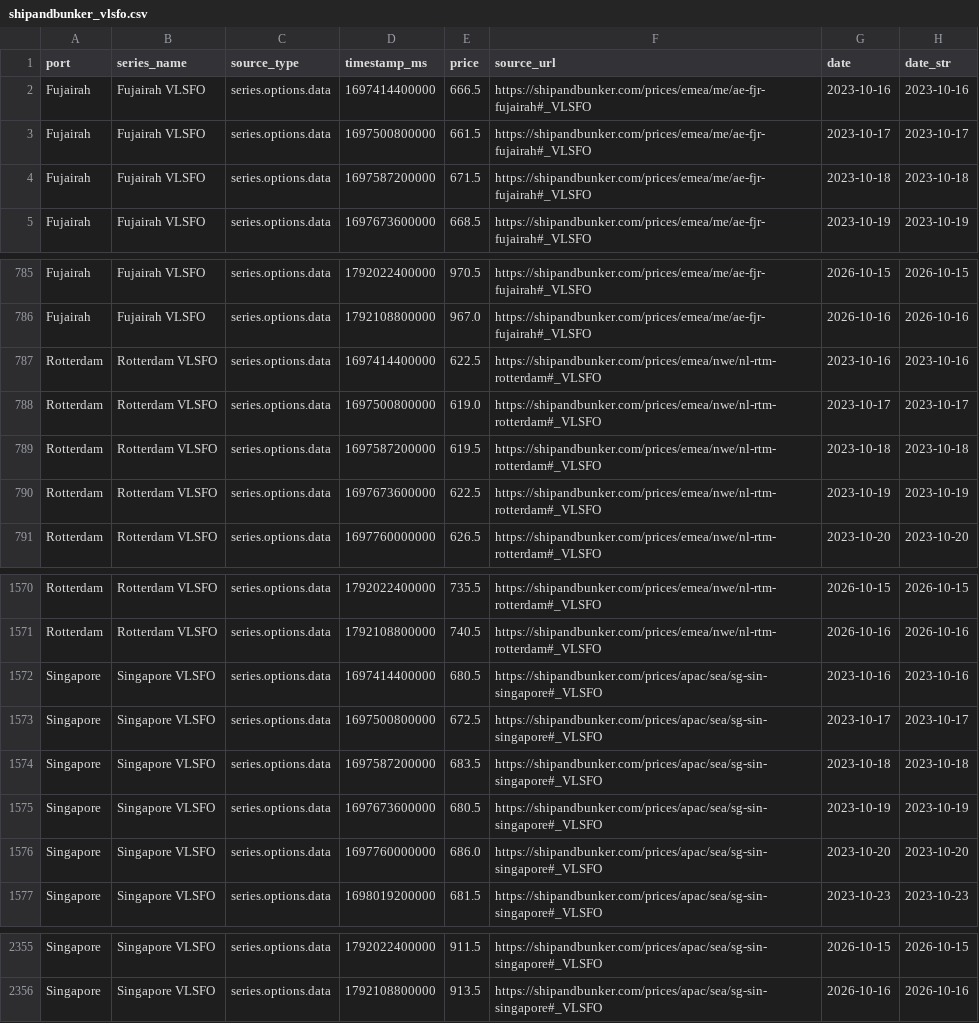
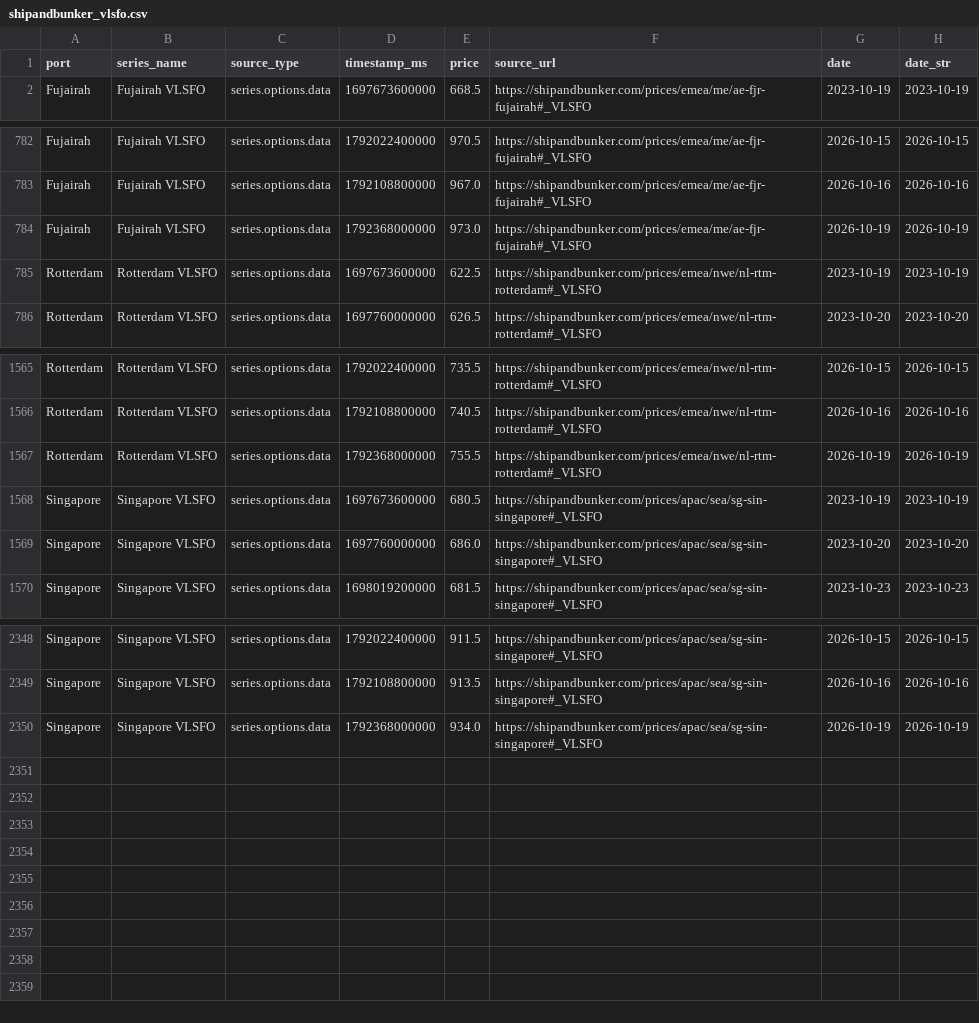
Before and after one commit to JamesJang-GU/MI, a CSV file: BunkerPrice/shipandbunker_vlsfo.csv, drawn as a sheet; only a part is shown, gaps mark what is left out.

```diff
--- a/BunkerPrice/shipandbunker_vlsfo.csv
+++ b/BunkerPrice/shipandbunker_vlsfo.csv
@@ -1,5 +1,2 @@
 port,series_name,source_type,timestamp_ms,price,source_url,date,date_str
-Fujairah,Fujairah VLSFO,series.options.data,1697414400000,666.5,https://shipandbunker.com/prices/emea/me/ae-fjr-fujairah#_VLSFO,2023-10-16,2023-10-16
-Fujairah,Fujairah VLSFO,series.options.data,1697500800000,661.5,https://shipandbunker.com/prices/emea/me/ae-fjr-fujairah#_VLSFO,2023-10-17,2023-10-17
-Fujairah,Fujairah VLSFO,series.options.data,1697587200000,671.5,https://shipandbunker.com/prices/emea/me/ae-fjr-fujairah#_VLSFO,2023-10-18,2023-10-18
 Fujairah,Fujairah VLSFO,series.options.data,1697673600000,668.5,https://shipandbunker.com/prices/emea/me/ae-fjr-fujairah#_VLSFO,2023-10-19,2023-10-19
@@ -786,5 +783,3 @@ Fujairah,Fujairah VLSFO,series.options.data,1792022400000,970.5,https://shipandb
 Fujairah,Fujairah VLSFO,series.options.data,1792108800000,967.0,https://shipandbunker.com/prices/emea/me/ae-fjr-fujairah#_VLSFO,2026-10-16,2026-10-16
-Rotterdam,Rotterdam VLSFO,series.options.data,1697414400000,622.5,https://shipandbunker.com/prices/emea/nwe/nl-rtm-rotterdam#_VLSFO,2023-10-16,2023-10-16
-Rotterdam,Rotterdam VLSFO,series.options.data,1697500800000,619.0,https://shipandbunker.com/prices/emea/nwe/nl-rtm-rotterdam#_VLSFO,2023-10-17,2023-10-17
-Rotterdam,Rotterdam VLSFO,series.options.data,1697587200000,619.5,https://shipandbunker.com/prices/emea/nwe/nl-rtm-rotterdam#_VLSFO,2023-10-18,2023-10-18
+Fujairah,Fujairah VLSFO,series.options.data,1792368000000,973.0,https://shipandbunker.com/prices/emea/me/ae-fjr-fujairah#_VLSFO,2026-10-19,2026-10-19
 Rotterdam,Rotterdam VLSFO,series.options.data,1697673600000,622.5,https://shipandbunker.com/prices/emea/nwe/nl-rtm-rotterdam#_VLSFO,2023-10-19,2023-10-19
@@ -1571,5 +1566,3 @@ Rotterdam,Rotterdam VLSFO,series.options.data,1792022400000,735.5,https://shipan
 Rotterdam,Rotterdam VLSFO,series.options.data,1792108800000,740.5,https://shipandbunker.com/prices/emea/nwe/nl-rtm-rotterdam#_VLSFO,2026-10-16,2026-10-16
-Singapore,Singapore VLSFO,series.options.data,1697414400000,680.5,https://shipandbunker.com/prices/apac/sea/sg-sin-singapore#_VLSFO,2023-10-16,2023-10-16
-Singapore,Singapore VLSFO,series.options.data,1697500800000,672.5,https://shipandbunker.com/prices/apac/sea/sg-sin-singapore#_VLSFO,2023-10-17,2023-10-17
-Singapore,Singapore VLSFO,series.options.data,1697587200000,683.5,https://shipandbunker.com/prices/apac/sea/sg-sin-singapore#_VLSFO,2023-10-18,2023-10-18
+Rotterdam,Rotterdam VLSFO,series.options.data,1792368000000,755.5,https://shipandbunker.com/prices/emea/nwe/nl-rtm-rotterdam#_VLSFO,2026-10-19,2026-10-19
 Singapore,Singapore VLSFO,series.options.data,1697673600000,680.5,https://shipandbunker.com/prices/apac/sea/sg-sin-singapore#_VLSFO,2023-10-19,2023-10-19
@@ -2356 +2349,2 @@ Singapore,Singapore VLSFO,series.options.data,1792022400000,911.5,https://shipan
 Singapore,Singapore VLSFO,series.options.data,1792108800000,913.5,https://shipandbunker.com/prices/apac/sea/sg-sin-singapore#_VLSFO,2026-10-16,2026-10-16
+Singapore,Singapore VLSFO,series.options.data,1792368000000,934.0,https://shipandbunker.com/prices/apac/sea/sg-sin-singapore#_VLSFO,2026-10-19,2026-10-19
```
Also changed, not shown: 10 other files.
